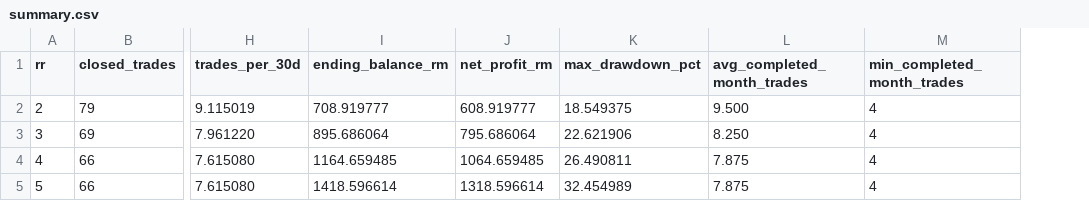
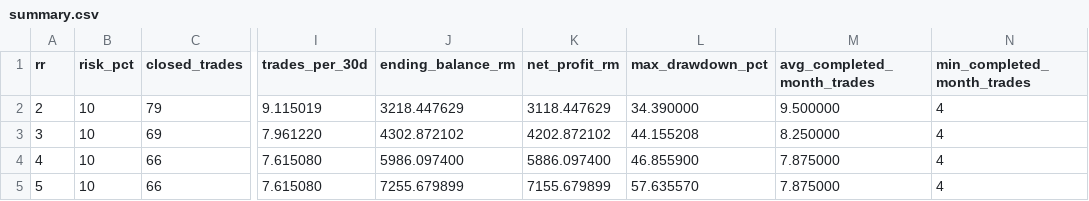
Before and after one commit to farshoffs/casio, a CSV file: reports/regime-router-canonical/fxpro-integrity/summary.csv, drawn as a sheet; only a part is shown, gaps mark what is left out; addresses are those after the commit; the diff names each change by its address in the sheet, - before the commit and + after, or states it on an @@ line.

Commit message:
test: record RR10 10 percent risk summary

```diff
--- a/reports/regime-router-canonical/fxpro-integrity/summary.csv
+++ b/reports/regime-router-canonical/fxpro-integrity/summary.csv
+column B (risk_pct), rows 2-5: all 10
-J2 (ending_balance_rm): 708.919777
+J2 (ending_balance_rm): 3218.447629
-K2 (net_profit_rm): 608.919777
+K2 (net_profit_rm): 3118.447629
-L2 (max_drawdown_pct): 18.549375
+L2 (max_drawdown_pct): 34.390000
-M2 (avg_completed_month_trades): 9.500
+M2 (avg_completed_month_trades): 9.500000
-J3 (ending_balance_rm): 895.686064
+J3 (ending_balance_rm): 4302.872102
-K3 (net_profit_rm): 795.686064
+K3 (net_profit_rm): 4202.872102
-L3 (max_drawdown_pct): 22.621906
+L3 (max_drawdown_pct): 44.155208
-M3 (avg_completed_month_trades): 8.250
+M3 (avg_completed_month_trades): 8.250000
-J4 (ending_balance_rm): 1164.659485
+J4 (ending_balance_rm): 5986.097400
-K4 (net_profit_rm): 1064.659485
+K4 (net_profit_rm): 5886.097400
-L4 (max_drawdown_pct): 26.490811
+L4 (max_drawdown_pct): 46.855900
-M4:M5 (avg_completed_month_trades): 7.875
+M4:M5 (avg_completed_month_trades): 7.875000
-J5 (ending_balance_rm): 1418.596614
+J5 (ending_balance_rm): 7255.679899
-K5 (net_profit_rm): 1318.596614
+K5 (net_profit_rm): 7155.679899
-L5 (max_drawdown_pct): 32.454989
+L5 (max_drawdown_pct): 57.635570
```
